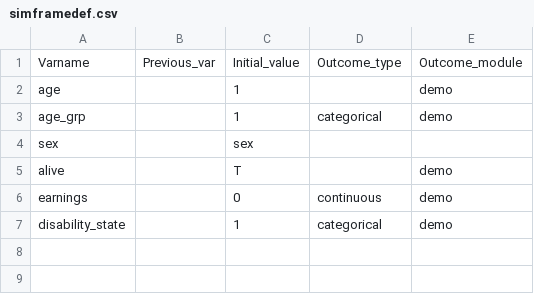
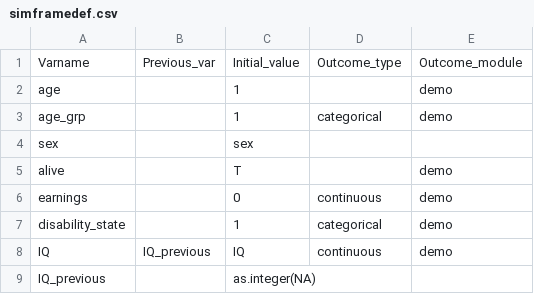
Before and after one commit to compassresearchcentre/simario, a CSV file: src/demo/data/base/simframedef.csv, drawn as a sheet; the diff names each change by its address in the sheet, - before the commit and + after, or states it on an @@ line.

Commit message:
Add a new continuous variable IQ and perform scenario on it.

```diff
--- a/src/demo/data/base/simframedef.csv
+++ b/src/demo/data/base/simframedef.csv
+row 8: IQ | IQ_previous | IQ | continuous | demo
+row 9: IQ_previous |  | as.integer(NA)
```
Also changed, not shown: src/demo/data/base/Data_dictionary.csv, 13 other files.
